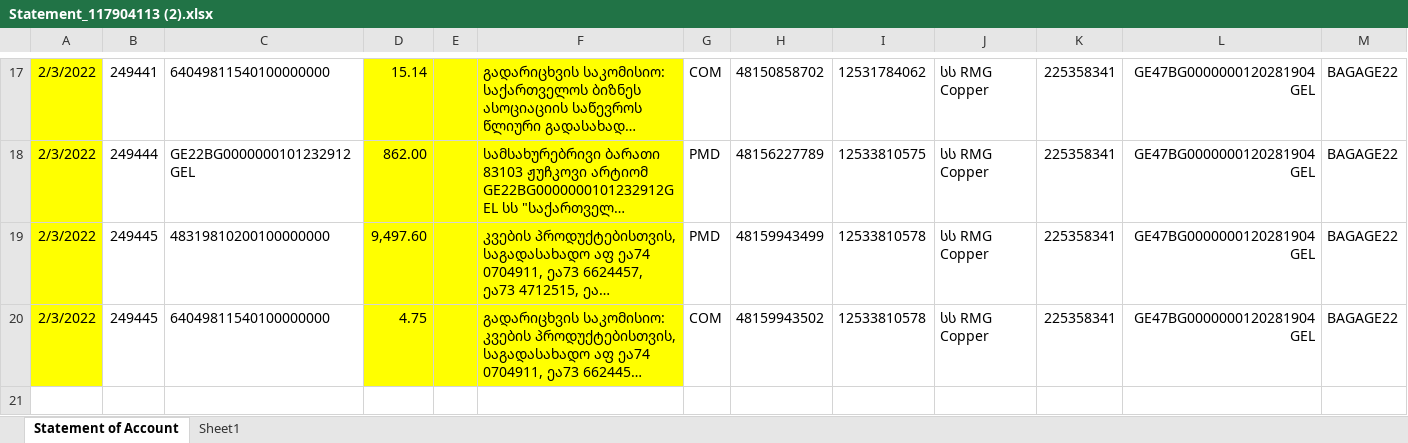
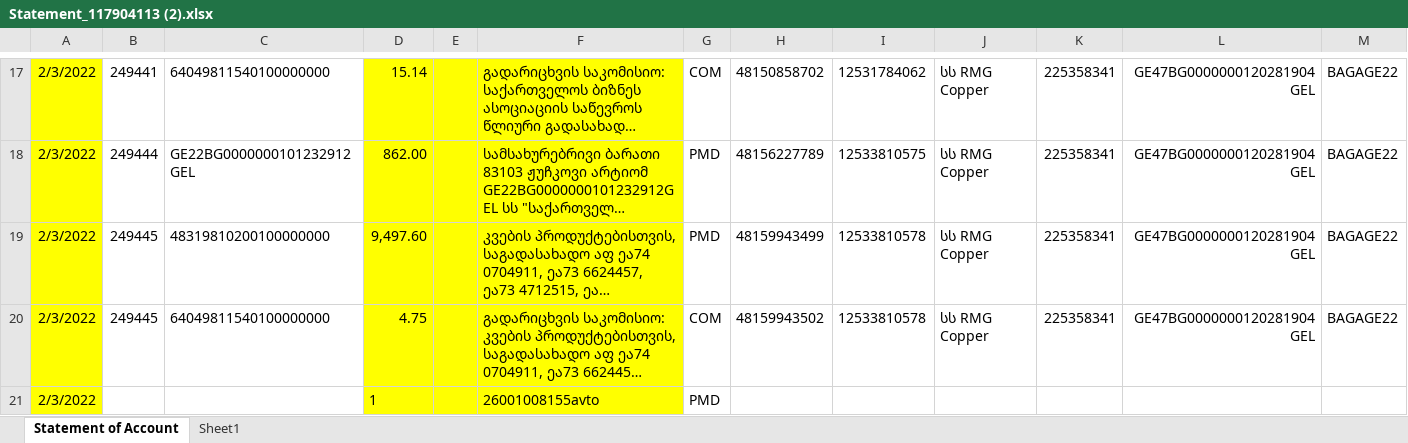
Before and after one commit to avtandil0/ExcelToXML, an Excel workbook: ExcelToXML/UploadExcels/Statement_117904113 (2).xlsx, sheet Statement of Account, drawn as a sheet; only a part is shown, gaps mark what is left out; long unchanged cells end in …; values as stored, in another font and other column widths than the file's, no borders; charts and pictures and table styles not drawn; rows hold the shown columns only; the diff names each change by its address in the sheet, - before the commit and + after, or states it on an @@ line.

```diff
--- a/ExcelToXML/UploadExcels/Statement_117904113 (2).xlsx (sheet Statement of Account)
+++ b/ExcelToXML/UploadExcels/Statement_117904113 (2).xlsx (sheet Statement of Account)
+row 21: 2/3/2022 |  |  | 1 |  | 26001008155avto | PMD
```
Also changed, not shown: 1 other file.
